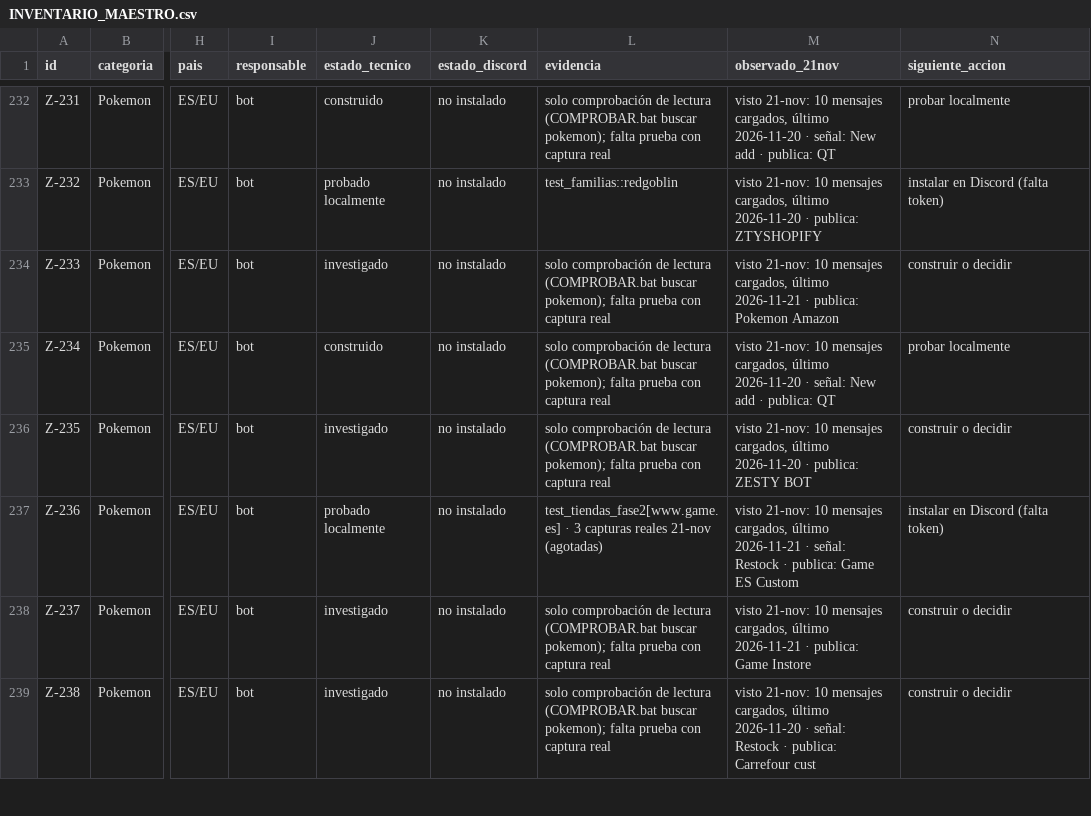
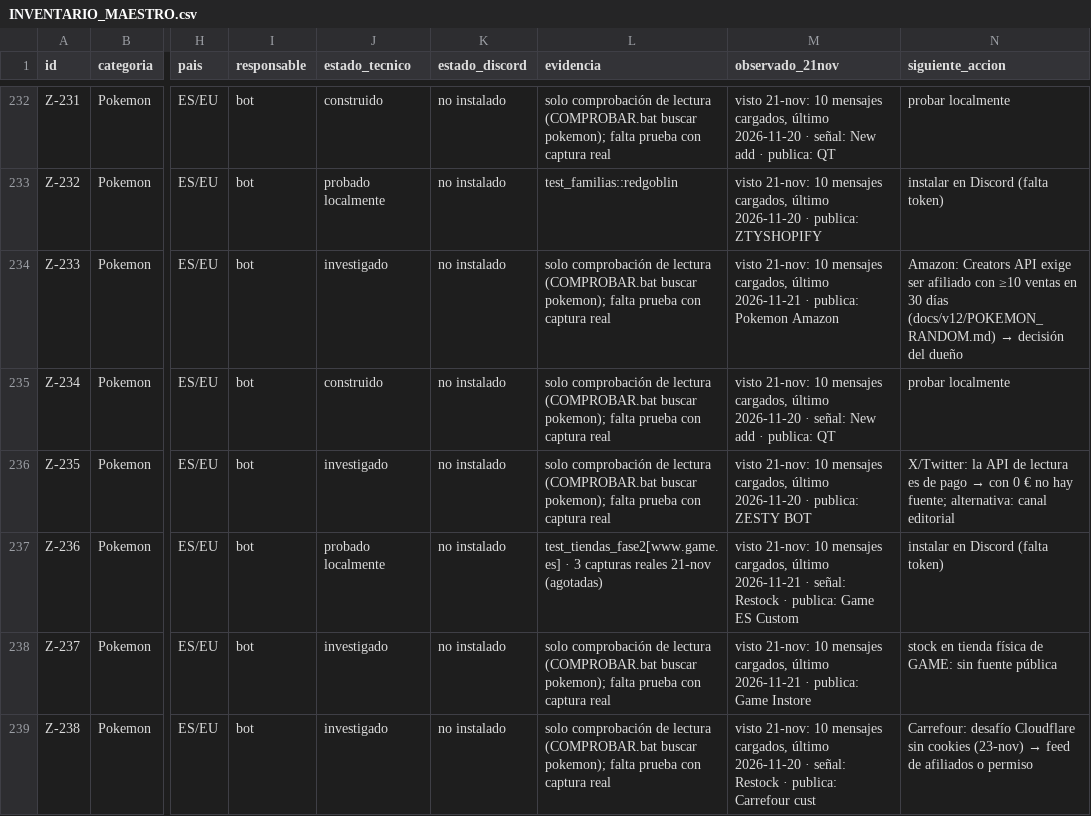
Before and after one commit to njavi02-arch/njavi02, a CSV file: cookgroup/docs/v12/INVENTARIO_MAESTRO.csv, drawn as a sheet; only a part is shown, gaps mark what is left out; the diff covers the shown part only; the diff names each change by its address in the sheet, - before the commit and + after, or states it on an @@ line.

```diff
--- a/cookgroup/docs/v12/INVENTARIO_MAESTRO.csv
+++ b/cookgroup/docs/v12/INVENTARIO_MAESTRO.csv
@@ N234 (siguiente_accion): construir o decidir → Amazon: Creators API exige ser afiliado con ≥10 ventas en 30 días (docs/v12/POKEMON_RANDOM.md) → decisión del dueño @@
@@ N236 (siguiente_accion): construir o decidir → X/Twitter: la API de lectura es de pago → con 0 € no hay fuente; alternativa: canal editorial @@
-N238 (siguiente_accion): construir o decidir
+N238 (siguiente_accion): stock en tienda física de GAME: sin fuente pública
@@ N239 (siguiente_accion): construir o decidir → Carrefour: desafío Cloudflare sin cookies (23-nov) → feed de afiliados o permiso @@
```
Also changed, not shown: 66 edited cells elsewhere in this file, 13 other files.
